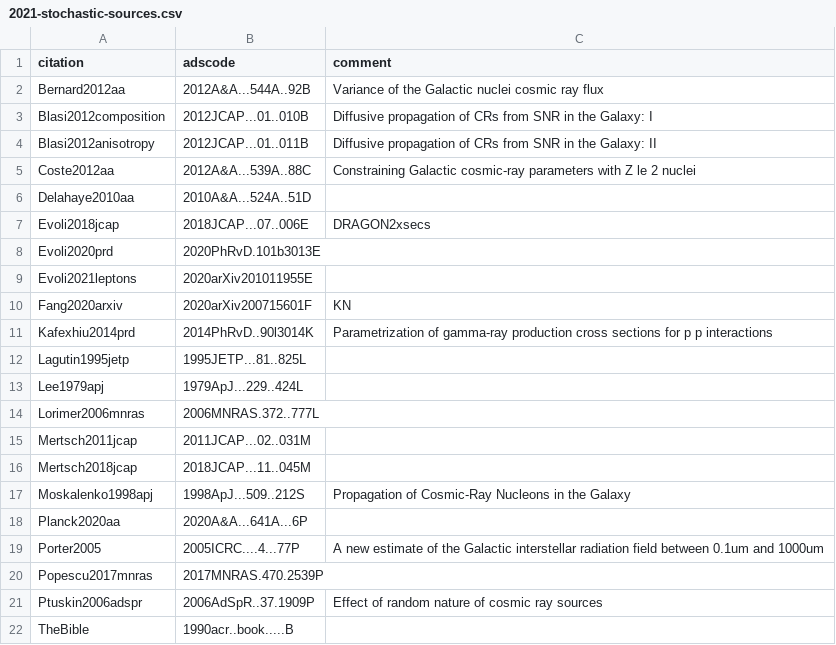
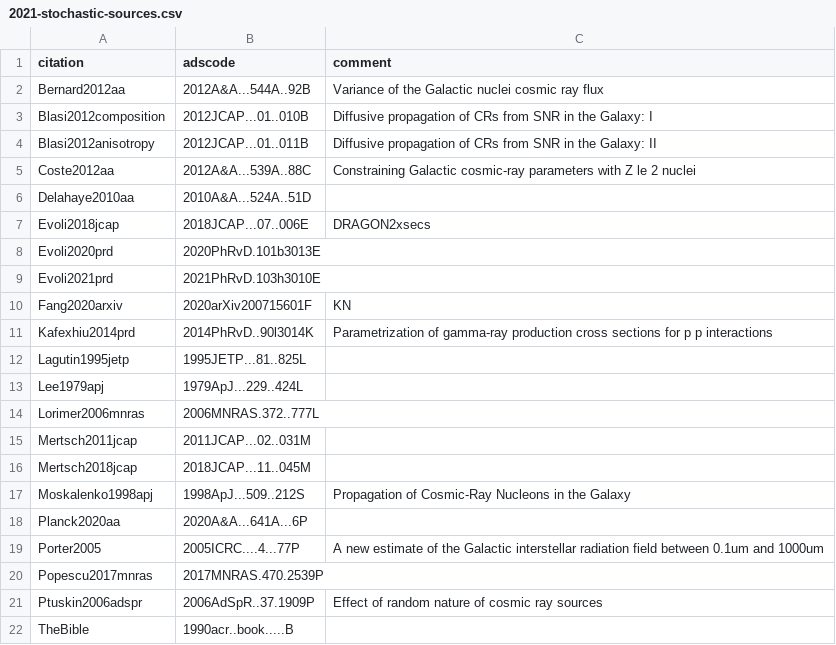
Before and after one commit to carmeloevoli/my-cool-bibs, a CSV file: 2021-stochastic-sources.csv, drawn as a sheet; removed rows and columns are numbered as before the commit, all else as after; the diff names each change by its address in the sheet, - before the commit and + after, or states it on an @@ line.

Commit message:
updates

```diff
--- a/2021-stochastic-sources.csv
+++ b/2021-stochastic-sources.csv
-row 9: Evoli2021leptons | 2020arXiv201011955E
+row 9: Evoli2021prd | 2021PhRvD.103h3010E
```
